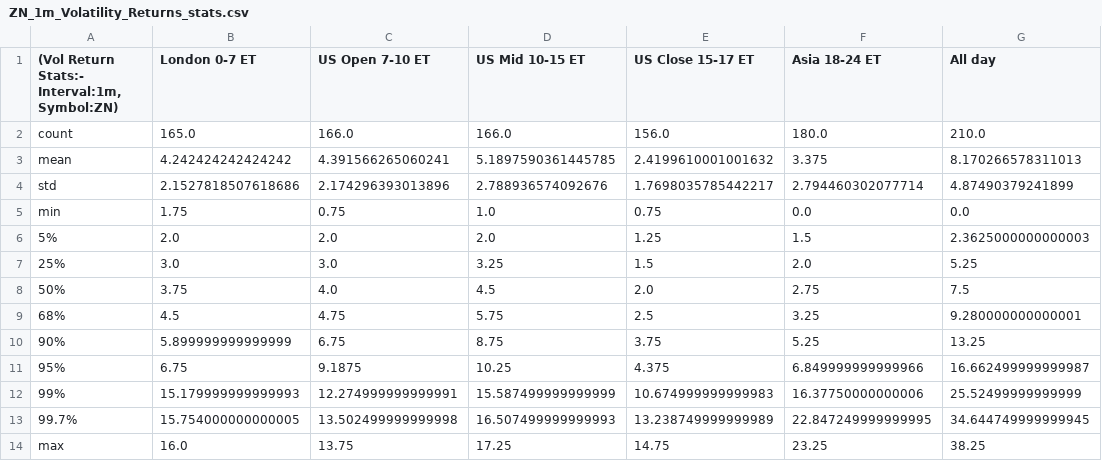
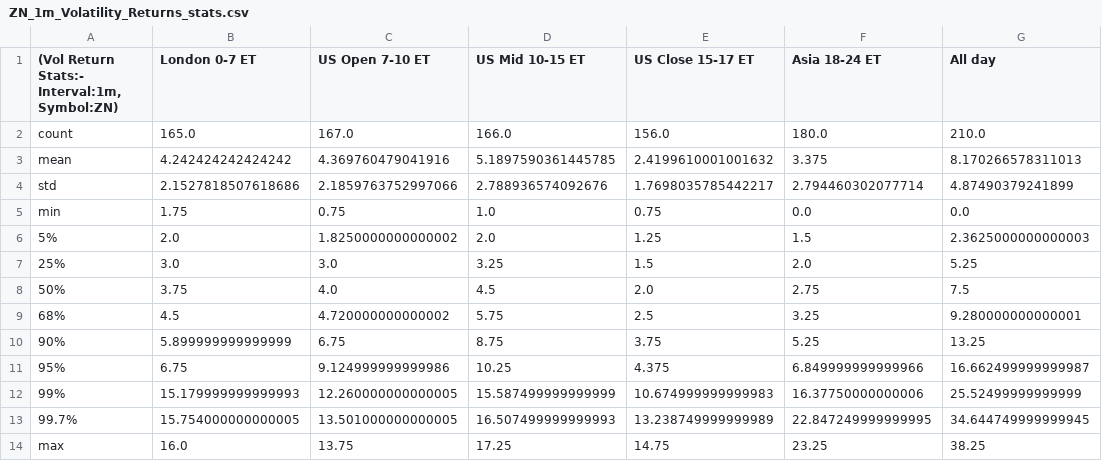
Before and after one commit to MinnieWang1213/DistroDashboard, a CSV file: Intraday_data_files_stats_and_plots_folder/ZN_1m_Volatility_Returns_stats.csv, drawn as a sheet.

```diff
--- a/Intraday_data_files_stats_and_plots_folder/ZN_1m_Volatility_Returns_stats.csv
+++ b/Intraday_data_files_stats_and_plots_folder/ZN_1m_Volatility_Returns_stats.csv
@@ -1,14 +1,14 @@
 "(Vol Return Stats:- Interval:1m, Symbol:ZN)",London 0-7 ET,US Open 7-10 ET,US Mid 10-15 ET,US Close 15-17 ET,Asia 18-24 ET,All day
-count,165.0,166.0,166.0,156.0,180.0,210.0
-mean,4.242424242424242,4.391566265060241,5.1897590361445785,2.4199610001001632,3.375,8.170266578311013
-std,2.1527818507618686,2.174296393013896,2.788936574092676,1.7698035785442217,2.794460302077714,4.87490379241899
+count,165.0,167.0,166.0,156.0,180.0,210.0
+mean,4.242424242424242,4.369760479041916,5.1897590361445785,2.4199610001001632,3.375,8.170266578311013
+std,2.1527818507618686,2.1859763752997066,2.788936574092676,1.7698035785442217,2.794460302077714,4.87490379241899
 min,1.75,0.75,1.0,0.75,0.0,0.0
-5%,2.0,2.0,2.0,1.25,1.5,2.3625000000000003
+5%,2.0,1.8250000000000002,2.0,1.25,1.5,2.3625000000000003
 25%,3.0,3.0,3.25,1.5,2.0,5.25
 50%,3.75,4.0,4.5,2.0,2.75,7.5
-68%,4.5,4.75,5.75,2.5,3.25,9.280000000000001
+68%,4.5,4.720000000000002,5.75,2.5,3.25,9.280000000000001
 90%,5.899999999999999,6.75,8.75,3.75,5.25,13.25
-95%,6.75,9.1875,10.25,4.375,6.849999999999966,16.662499999999987
-99%,15.179999999999993,12.274999999999991,15.587499999999999,10.674999999999983,16.37750000000006,25.52499999999999
-99.7%,15.754000000000005,13.502499999999998,16.507499999999993,13.238749999999989,22.847249999999995,34.644749999999945
+95%,6.75,9.124999999999986,10.25,4.375,6.849999999999966,16.662499999999987
+99%,15.179999999999993,12.260000000000005,15.587499999999999,10.674999999999983,16.37750000000006,25.52499999999999
+99.7%,15.754000000000005,13.501000000000005,16.507499999999993,13.238749999999989,22.847249999999995,34.644749999999945
 max,16.0,13.75,17.25,14.75,23.25,38.25
```
Also changed, not shown: Intraday_data_files_stats_and_plots_folder/All_day_latest_custom_days_Volatility_Returns_1h_ZN.csv, Intraday_data_files_stats_and_plots_folder/US_Mid_10-15_ET_latest_custom_days_Volatility_Returns_1h_ZN.csv, 56 other files.
